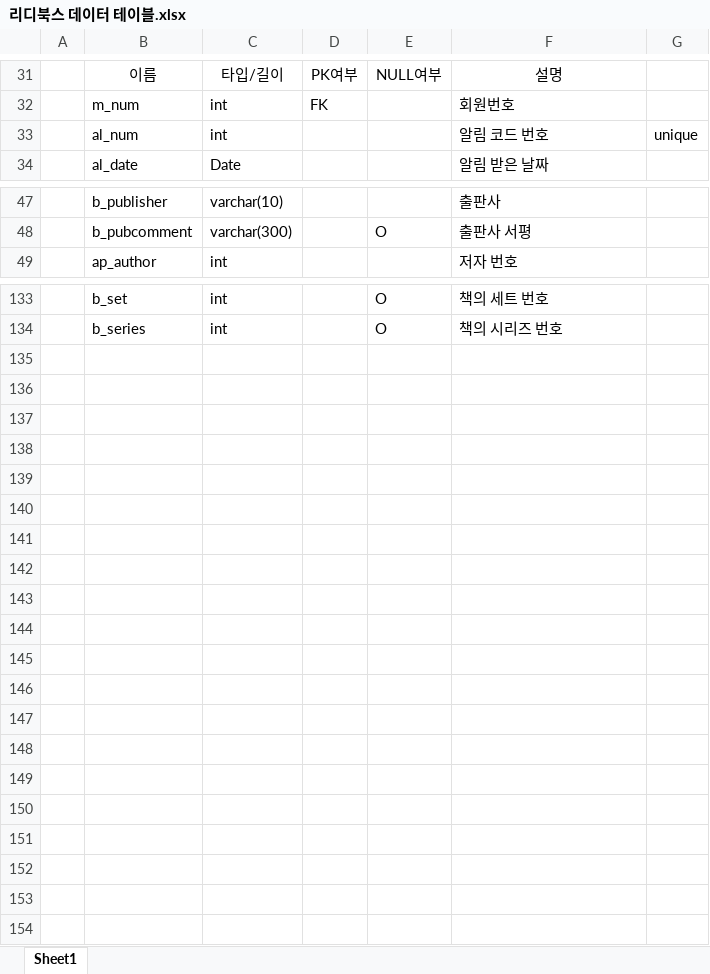
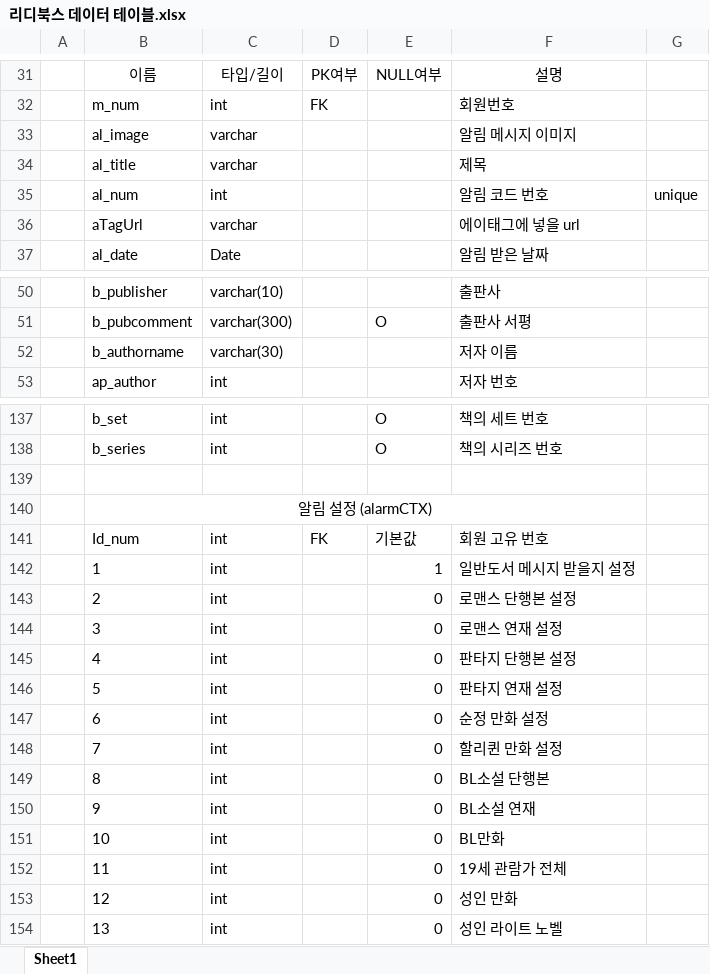
Before and after one commit to taehun0858/New_RidiBooks, an Excel workbook: 리디북스 분석 및 일정/리디북스 데이터 테이블.xlsx, sheet Sheet1, drawn as a sheet; only a part is shown, gaps mark what is left out; values as stored, in another font and other column widths than the file's, no borders; the diff covers the shown part only; the diff names each change by its address in the sheet, - before the commit and + after, or states it on an @@ line.

```diff
--- a/리디북스 분석 및 일정/리디북스 데이터 테이블.xlsx (sheet Sheet1)
+++ b/리디북스 분석 및 일정/리디북스 데이터 테이블.xlsx (sheet Sheet1)
+row 33:  | al_image | varchar |  |  | 알림 메시지 이미지
+row 34:  | al_title | varchar |  |  | 제목
+row 36:  | aTagUrl | varchar |  |  | 에이태그에 넣을 url
+row 52:  | b_authorname | varchar(30) |  |  | 저자 이름
+row 139: (empty)
+row 140:  | 알림 설정 (alarmCTX)
+row 141:  | Id_num | int | FK | 기본값 | 회원 고유 번호
+row 142:  | 1 | int |  | 1 | 일반도서 메시지 받을지 설정
+row 143:  | 2 | int |  | 0 | 로맨스 단행본 설정
+row 144:  | 3 | int |  | 0 | 로맨스 연재 설정
+row 145:  | 4 | int |  | 0 | 판타지 단행본 설정
+row 146:  | 5 | int |  | 0 | 판타지 연재 설정
+row 147:  | 6 | int |  | 0 | 순정 만화 설정
+row 148:  | 7 | int |  | 0 | 할리퀸 만화 설정
+row 149:  | 8 | int |  | 0 | BL소설 단행본
+row 150:  | 9 | int |  | 0 | BL소설 연재
+row 151:  | 10 | int |  | 0 | BL만화
+row 152:  | 11 | int |  | 0 | 19세 관람가 전체
+row 153:  | 12 | int |  | 0 | 성인 만화
+row 154:  | 13 | int |  | 0 | 성인 라이트 노벨
```
Also changed, not shown: 1 edited cell elsewhere in this sheet, 리디북스 분석 및 일정/리디북스 백엔드 일정.xlsx, 24 other files.
